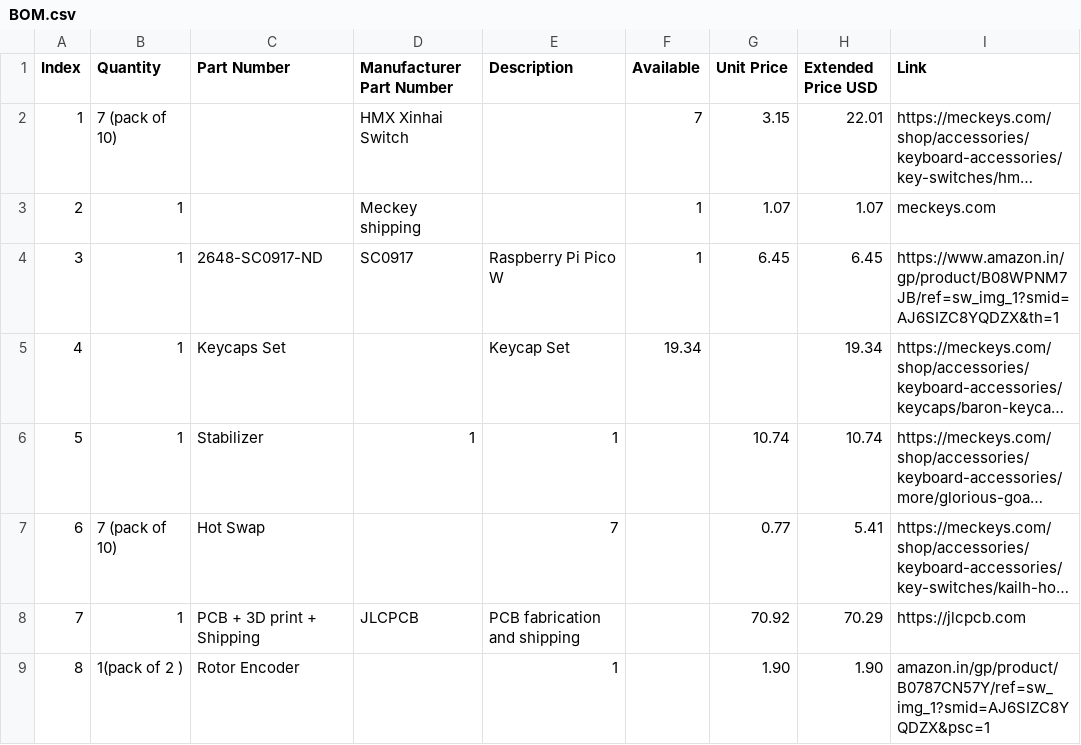
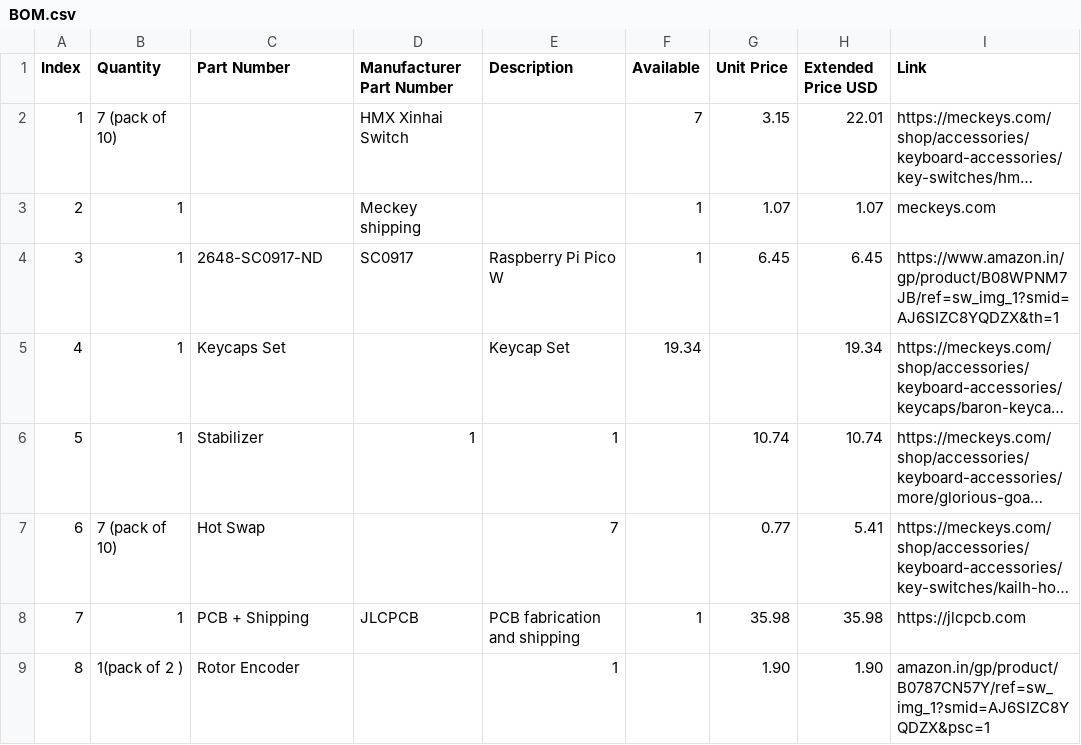
Before and after one commit to sauravraj67/Keyboard, a CSV file: BOM.csv, drawn as a sheet; long unchanged cells end in …; the diff names each change by its address in the sheet, - before the commit and + after, or states it on an @@ line.

Commit message:
Update BOM.csv

```diff
--- a/BOM.csv
+++ b/BOM.csv
-C8 (Part Number): PCB + 3D print + Shipping
+C8 (Part Number): PCB + Shipping
-F8 (Available): (empty)
+F8 (Available): 1
-G8 (Unit Price): 70.92
+G8 (Unit Price): 35.98
-H8 (Extended Price USD): 70.29
+H8 (Extended Price USD): 35.98
```
